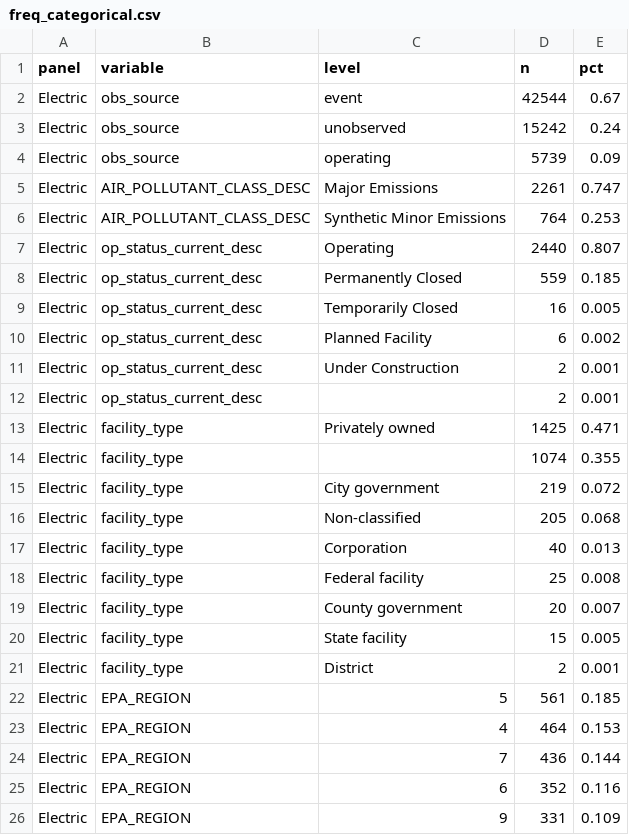
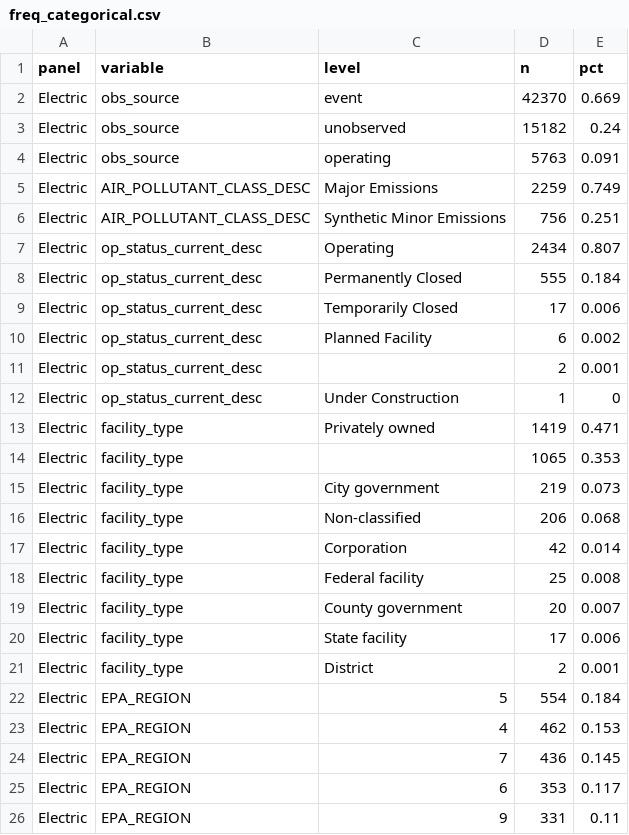
Before and after one commit to gracecarverr/caa-regdata, a CSV file: output/panel_profile/freq_categorical.csv, drawn as a sheet; only a part is shown; the diff covers the shown part only.

```diff
--- a/output/panel_profile/freq_categorical.csv
+++ b/output/panel_profile/freq_categorical.csv
@@ -1,26 +1,26 @@
 panel,variable,level,n,pct
-Electric,obs_source,event,42544,0.67
-Electric,obs_source,unobserved,15242,0.24
-Electric,obs_source,operating,5739,0.09
-Electric,AIR_POLLUTANT_CLASS_DESC,Major Emissions,2261,0.747
-Electric,AIR_POLLUTANT_CLASS_DESC,Synthetic Minor Emissions,764,0.253
-Electric,op_status_current_desc,Operating,2440,0.807
-Electric,op_status_current_desc,Permanently Closed,559,0.185
-Electric,op_status_current_desc,Temporarily Closed,16,0.005
+Electric,obs_source,event,42370,0.669
+Electric,obs_source,unobserved,15182,0.24
+Electric,obs_source,operating,5763,0.091
+Electric,AIR_POLLUTANT_CLASS_DESC,Major Emissions,2259,0.749
+Electric,AIR_POLLUTANT_CLASS_DESC,Synthetic Minor Emissions,756,0.251
+Electric,op_status_current_desc,Operating,2434,0.807
+Electric,op_status_current_desc,Permanently Closed,555,0.184
+Electric,op_status_current_desc,Temporarily Closed,17,0.006
 Electric,op_status_current_desc,Planned Facility,6,0.002
-Electric,op_status_current_desc,Under Construction,2,0.001
 Electric,op_status_current_desc,,2,0.001
-Electric,facility_type,Privately owned,1425,0.471
-Electric,facility_type,,1074,0.355
-Electric,facility_type,City government,219,0.072
-Electric,facility_type,Non-classified,205,0.068
-Electric,facility_type,Corporation,40,0.013
+Electric,op_status_current_desc,Under Construction,1,0
+Electric,facility_type,Privately owned,1419,0.471
+Electric,facility_type,,1065,0.353
+Electric,facility_type,City government,219,0.073
+Electric,facility_type,Non-classified,206,0.068
+Electric,facility_type,Corporation,42,0.014
 Electric,facility_type,Federal facility,25,0.008
 Electric,facility_type,County government,20,0.007
-Electric,facility_type,State facility,15,0.005
+Electric,facility_type,State facility,17,0.006
 Electric,facility_type,District,2,0.001
-Electric,EPA_REGION,5,561,0.185
-Electric,EPA_REGION,4,464,0.153
-Electric,EPA_REGION,7,436,0.144
-Electric,EPA_REGION,6,352,0.116
-Electric,EPA_REGION,9,331,0.109
+Electric,EPA_REGION,5,554,0.184
+Electric,EPA_REGION,4,462,0.153
+Electric,EPA_REGION,7,436,0.145
+Electric,EPA_REGION,6,353,0.117
+Electric,EPA_REGION,9,331,0.11
```
Also changed, not shown: 2 added rows, 2 removed rows and 95 edited cells elsewhere in this file, output/panel_profile/binary_prevalence.csv, output/panel_profile/coverage_by_year.csv, 21 other files.
